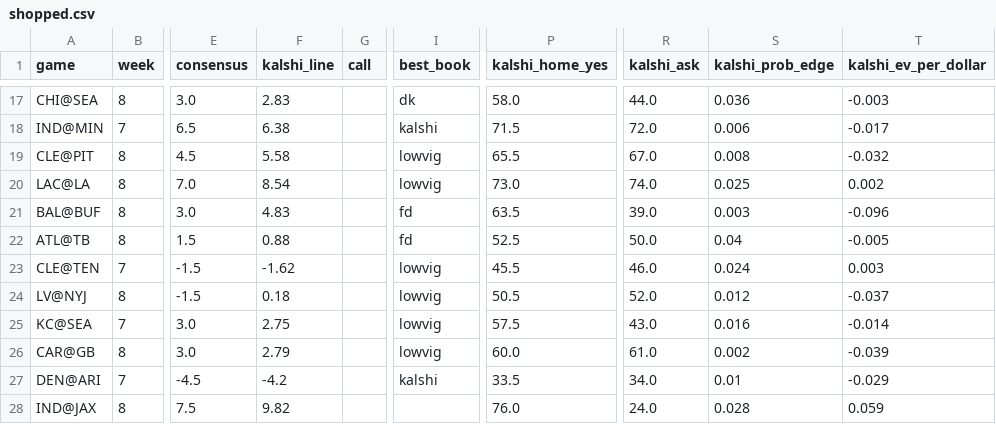
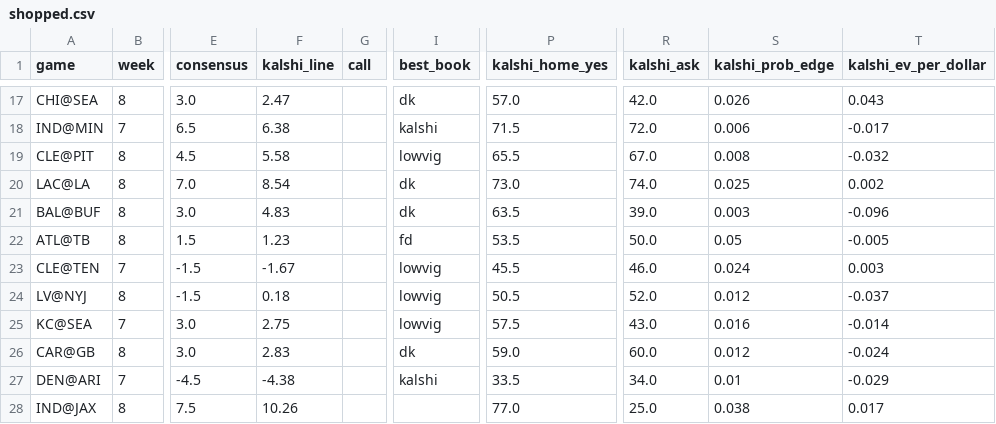
Before and after one commit to kmseramur-ux/linemodel-site, a CSV file: shopped.csv, drawn as a sheet; only a part is shown, gaps mark what is left out; the diff covers the shown part only; the diff names each change by its address in the sheet, - before the commit and + after, or states it on an @@ line.

```diff
--- a/shopped.csv
+++ b/shopped.csv
-F17 (kalshi_line): 2.83
+F17 (kalshi_line): 2.47
-P17 (kalshi_home_yes): 58.0
+P17 (kalshi_home_yes): 57.0
-R17 (kalshi_ask): 44.0
+R17 (kalshi_ask): 42.0
-S17 (kalshi_prob_edge): 0.036
+S17 (kalshi_prob_edge): 0.026
-T17 (kalshi_ev_per_dollar): -0.003
+T17 (kalshi_ev_per_dollar): 0.043
-I20 (best_book): lowvig
+I20 (best_book): dk
-I21 (best_book): fd
+I21 (best_book): dk
-F22 (kalshi_line): 0.88
+F22 (kalshi_line): 1.23
-P22 (kalshi_home_yes): 52.5
+P22 (kalshi_home_yes): 53.5
-S22 (kalshi_prob_edge): 0.04
+S22 (kalshi_prob_edge): 0.05
-F23 (kalshi_line): -1.62
+F23 (kalshi_line): -1.67
-F26 (kalshi_line): 2.79
+F26 (kalshi_line): 2.83
-I26 (best_book): lowvig
+I26 (best_book): dk
-P26 (kalshi_home_yes): 60.0
+P26 (kalshi_home_yes): 59.0
-R26 (kalshi_ask): 61.0
+R26 (kalshi_ask): 60.0
-S26 (kalshi_prob_edge): 0.002
+S26 (kalshi_prob_edge): 0.012
-T26 (kalshi_ev_per_dollar): -0.039
+T26 (kalshi_ev_per_dollar): -0.024
-F27 (kalshi_line): -4.2
+F27 (kalshi_line): -4.38
-F28 (kalshi_line): 9.82
+F28 (kalshi_line): 10.26
-P28 (kalshi_home_yes): 76.0
+P28 (kalshi_home_yes): 77.0
-R28 (kalshi_ask): 24.0
+R28 (kalshi_ask): 25.0
-S28 (kalshi_prob_edge): 0.028
+S28 (kalshi_prob_edge): 0.038
-T28 (kalshi_ev_per_dollar): 0.059
+T28 (kalshi_ev_per_dollar): 0.017
```
Also changed, not shown: 31 edited cells elsewhere in this file, ev_board.csv, kalshi_money.csv, 2 other files.
